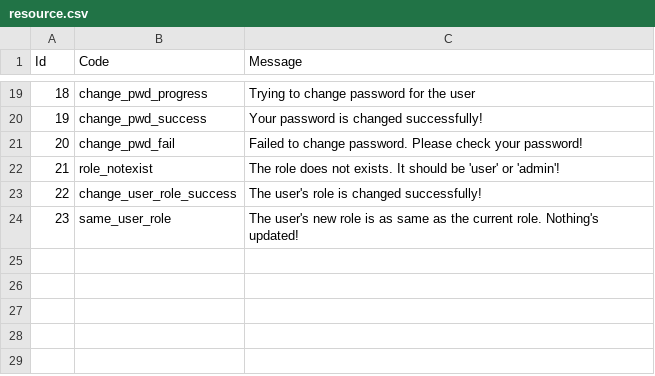
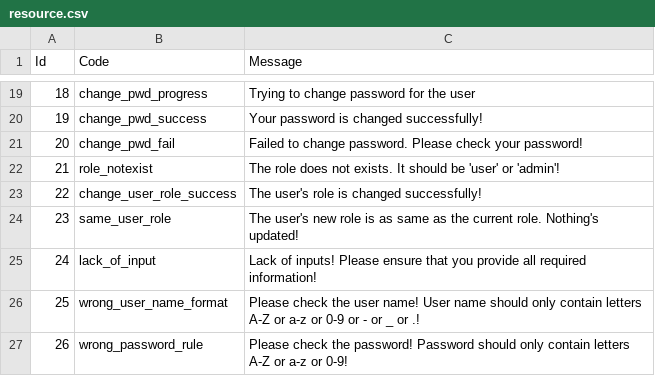
Before and after one commit to micado-scale/component-credential-manager, a CSV file: resource.csv, drawn as a sheet; only a part is shown, gaps mark what is left out; the diff names each change by its address in the sheet, - before the commit and + after, or states it on an @@ line.

Commit message:
Add more messages

```diff
--- a/resource.csv
+++ b/resource.csv
+row 25: 24 | lack_of_input | Lack of inputs! Please ensure that you provide all required information!
+row 26: 25 | wrong_user_name_format | Please check the user name! User name should only contain letters A-Z or a-z or 0-9 or - or _ or .!
+row 27: 26 | wrong_password_rule | Please check the password! Password should only contain letters A-Z or a-z or 0-9!
```
